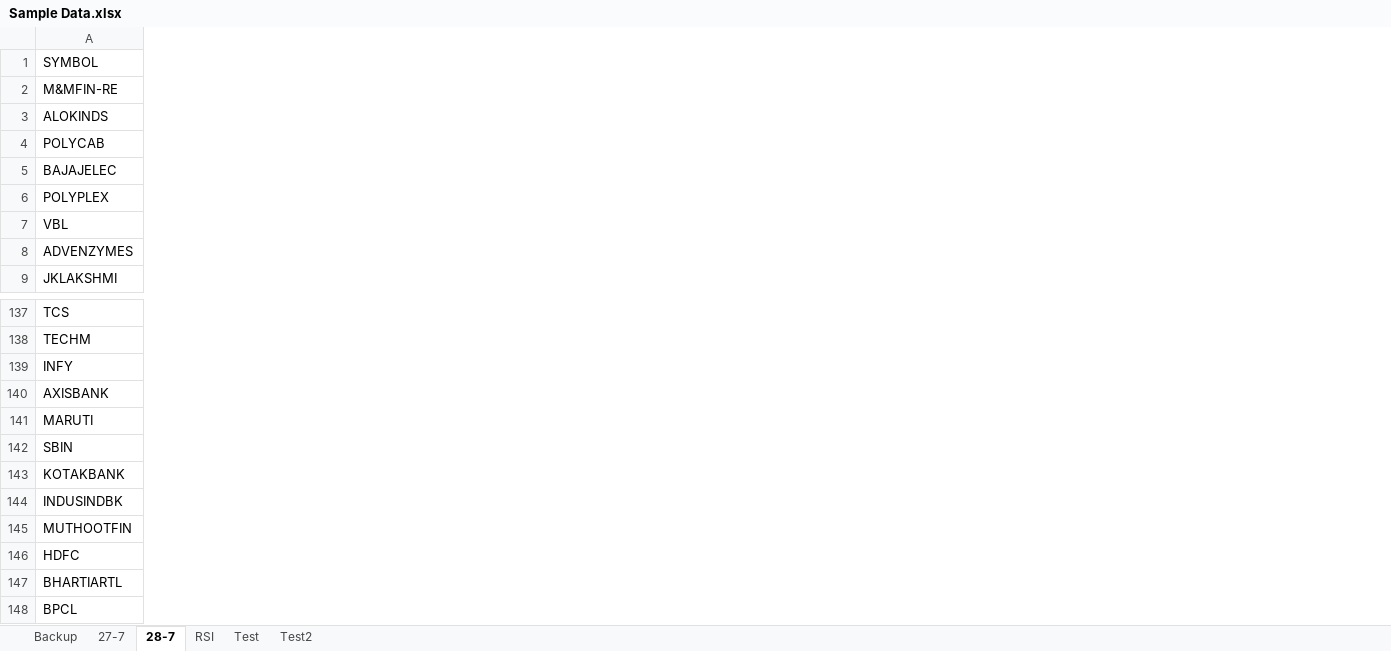
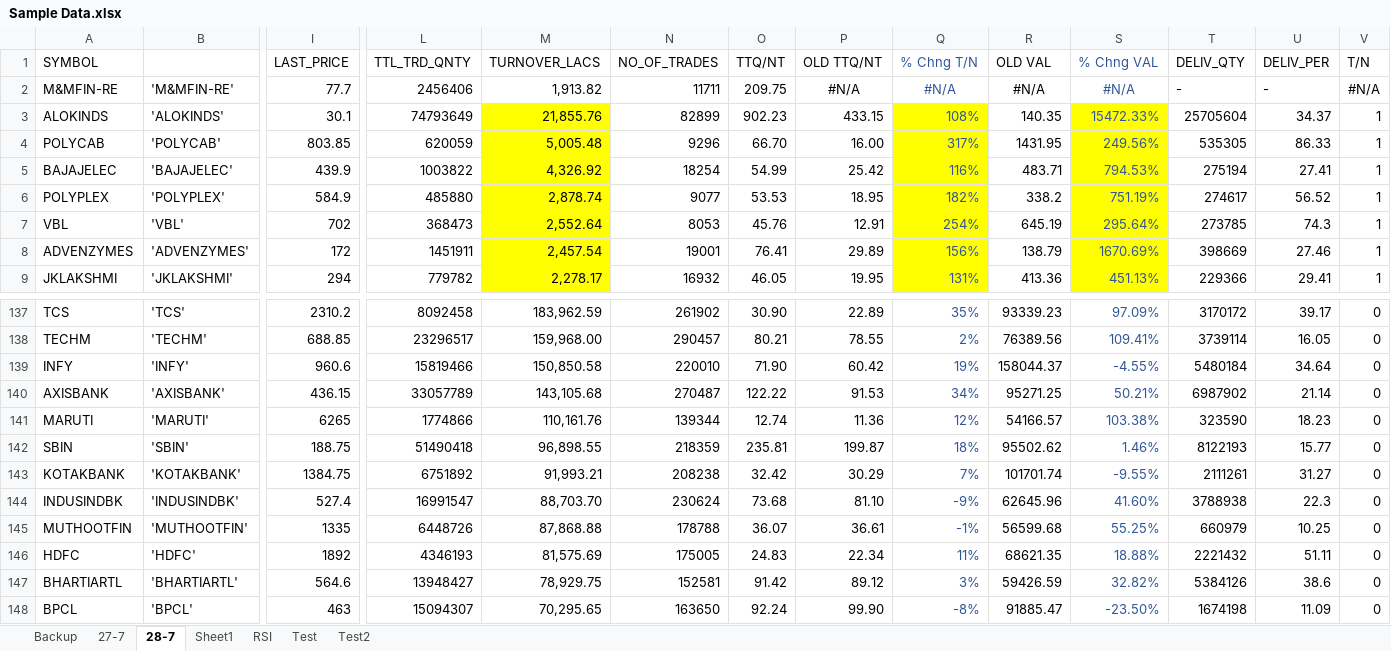
Before and after one commit to sumit-bhatkar/testRepo, an Excel workbook: testPython/Sample Data.xlsx, sheet 28-7, drawn as a sheet; only a part is shown, gaps mark what is left out; values as stored, in another font and other column widths than the file's, no borders; conditional formats not drawn; the diff covers the shown part only; the diff names each change by its address in the sheet, - before the commit and + after, or states it on an @@ line.

```diff
--- a/testPython/Sample Data.xlsx (sheet 28-7)
+++ b/testPython/Sample Data.xlsx (sheet 28-7)
+sheet tab: Sheet1
+column B, rows 2-9: 'M&MFIN-RE' | 'ALOKINDS' | 'POLYCAB' | 'BAJAJELEC' | 'POLYPLEX' | 'VBL' | 'ADVENZYMES' | 'JKLAKSHMI'; rows 137-148: 'TCS' | 'TECHM' | 'INFY' | 'AXISBANK' | 'MARUTI' | 'SBIN' | 'KOTAKBANK' | 'INDUSINDBK' | 'MUTHOOTFIN' | 'HDFC' | 'BHARTIARTL' | 'BPCL'
+column I (LAST_PRICE), rows 2-9: 77.7 | 30.1 | 803.85 | 439.9 | 584.9 | 702 | 172 | 294; rows 137-148: 2310.2 | 688.85 | 960.6 | 436.15 | 6265 | 188.75 | 1384.75 | 527.4 | 1335 | 1892 | 564.6 | 463
@@ column L (TTL_TRD_QNTY) unhidden, rows 2-9: 2456406 | 74793649 | 620059 | 1003822 | 485880 | 368473 | 1451911 | 779782; rows 137-148: 8092458 | 23296517 | 15819466 | 33057789 | 1774866 | 51490418 | 6751892 | 16991547 | 6448726 | 4346193 | 13948427 | 15094307 @@
@@ column M (TURNOVER_LACS) unhidden, rows 2-9: 1,913.82 | 21,855.76 | 5,005.48 | 4,326.92 | 2,878.74 | 2,552.64 | 2,457.54 | 2,278.17; rows 137-148: 183,962.59 | 159,968.00 | 150,850.58 | 143,105.68 | 110,161.76 | 96,898.55 | 91,993.21 | 88,703.70 | 87,868.88 | 81,575.69 | 78,929.75 | 70,295.65 @@
@@ column N (NO_OF_TRADES) unhidden, rows 2-9: 11711 | 82899 | 9296 | 18254 | 9077 | 8053 | 19001 | 16932; rows 137-148: 261902 | 290457 | 220010 | 270487 | 139344 | 218359 | 208238 | 230624 | 178788 | 175005 | 152581 | 163650 @@
@@ column O (TTQ/NT) unhidden, rows 2-9: 209.75 | 902.23 | 66.70 | 54.99 | 53.53 | 45.76 | 76.41 | 46.05; rows 137-148: 30.90 | 80.21 | 71.90 | 122.22 | 12.74 | 235.81 | 32.42 | 73.68 | 36.07 | 24.83 | 91.42 | 92.24 @@
@@ column P (OLD TTQ/NT) unhidden, rows 2-9: #N/A | 433.15 | 16.00 | 25.42 | 18.95 | 12.91 | 29.89 | 19.95; rows 137-148: 22.89 | 78.55 | 60.42 | 91.53 | 11.36 | 199.87 | 30.29 | 81.10 | 36.61 | 22.34 | 89.12 | 99.90 @@
@@ column Q (% Chng T/N) unhidden, rows 2-9: #N/A | 108% | 317% | 116% | 182% | 254% | 156% | 131%; rows 137-148: 35% | 2% | 19% | 34% | 12% | 18% | 7% | -9% | -1% | 11% | 3% | -8% @@
@@ column R (OLD VAL) unhidden, rows 2-9: #N/A | 140.35 | 1431.95 | 483.71 | 338.2 | 645.19 | 138.79 | 413.36; rows 137-148: 93339.23 | 76389.56 | 158044.37 | 95271.25 | 54166.57 | 95502.62 | 101701.74 | 62645.96 | 56599.68 | 68621.35 | 59426.59 | 91885.47 @@
@@ column S (% Chng VAL) unhidden, rows 2-9: #N/A | 15472.33% | 249.56% | 794.53% | 751.19% | 295.64% | 1670.69% | 451.13%; rows 137-148: 97.09% | 109.41% | -4.55% | 50.21% | 103.38% | 1.46% | -9.55% | 41.60% | 55.25% | 18.88% | 32.82% | -23.50% @@
@@ column T (DELIV_QTY) unhidden, rows 2-9: - | 25705604 | 535305 | 275194 | 274617 | 273785 | 398669 | 229366; rows 137-148: 3170172 | 3739114 | 5480184 | 6987902 | 323590 | 8122193 | 2111261 | 3788938 | 660979 | 2221432 | 5384126 | 1674198 @@
@@ column U (DELIV_PER) unhidden, rows 2-9: - | 34.37 | 86.33 | 27.41 | 56.52 | 74.3 | 27.46 | 29.41; rows 137-148: 39.17 | 16.05 | 34.64 | 21.14 | 18.23 | 15.77 | 31.27 | 22.3 | 10.25 | 51.11 | 38.6 | 11.09 @@
@@ column V (T/N) unhidden, rows 2-9: #N/A | 1 | 1 | 1 | 1 | 1 | 1 | 1; rows 137-148: all 0 @@
```
Also changed, not shown: 2 added columns and 1 edited cell elsewhere in this sheet, sheet 27-7, sheet RSI, sheet Test2, formulas that keep their value, 5 other files.
